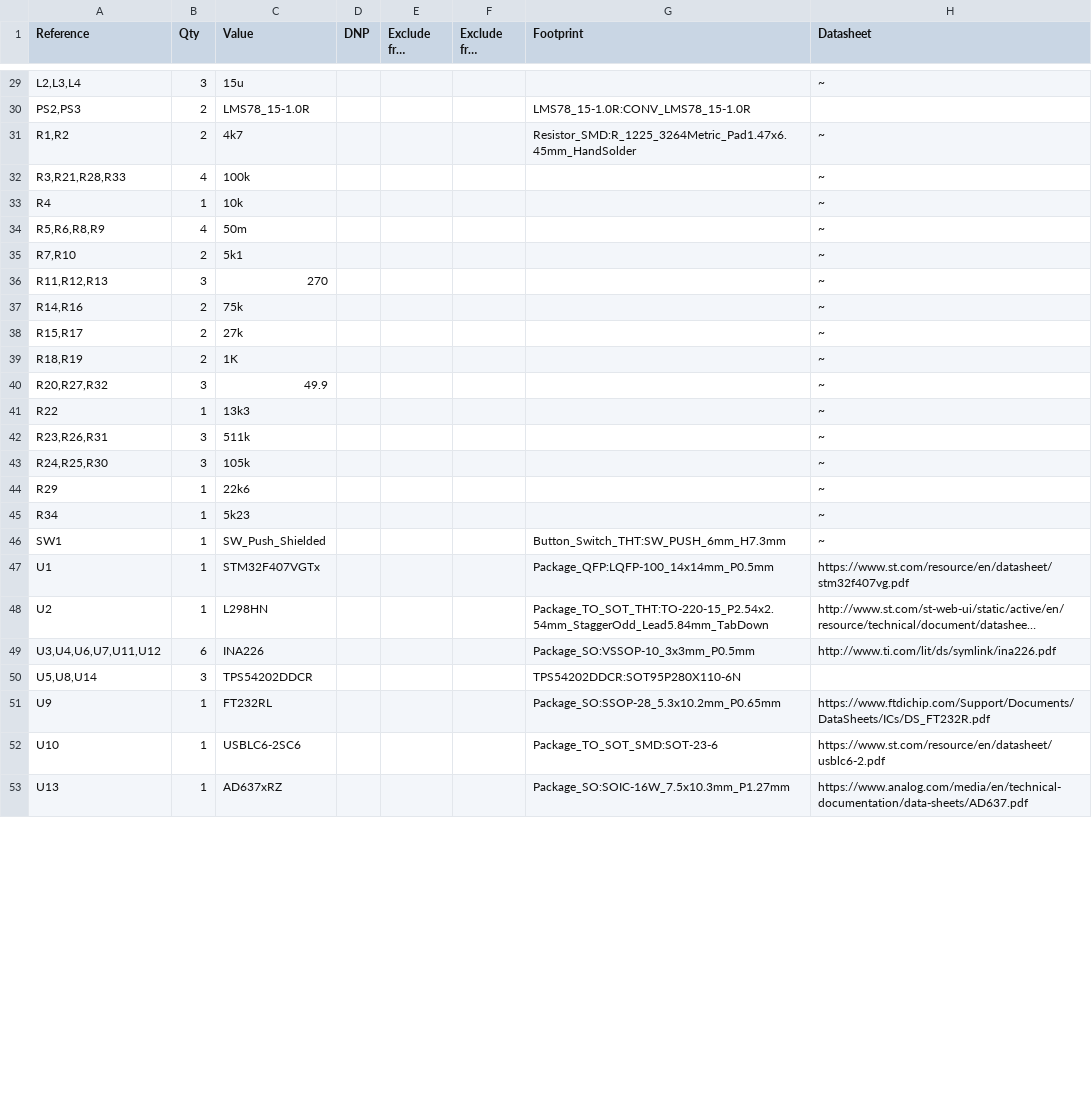
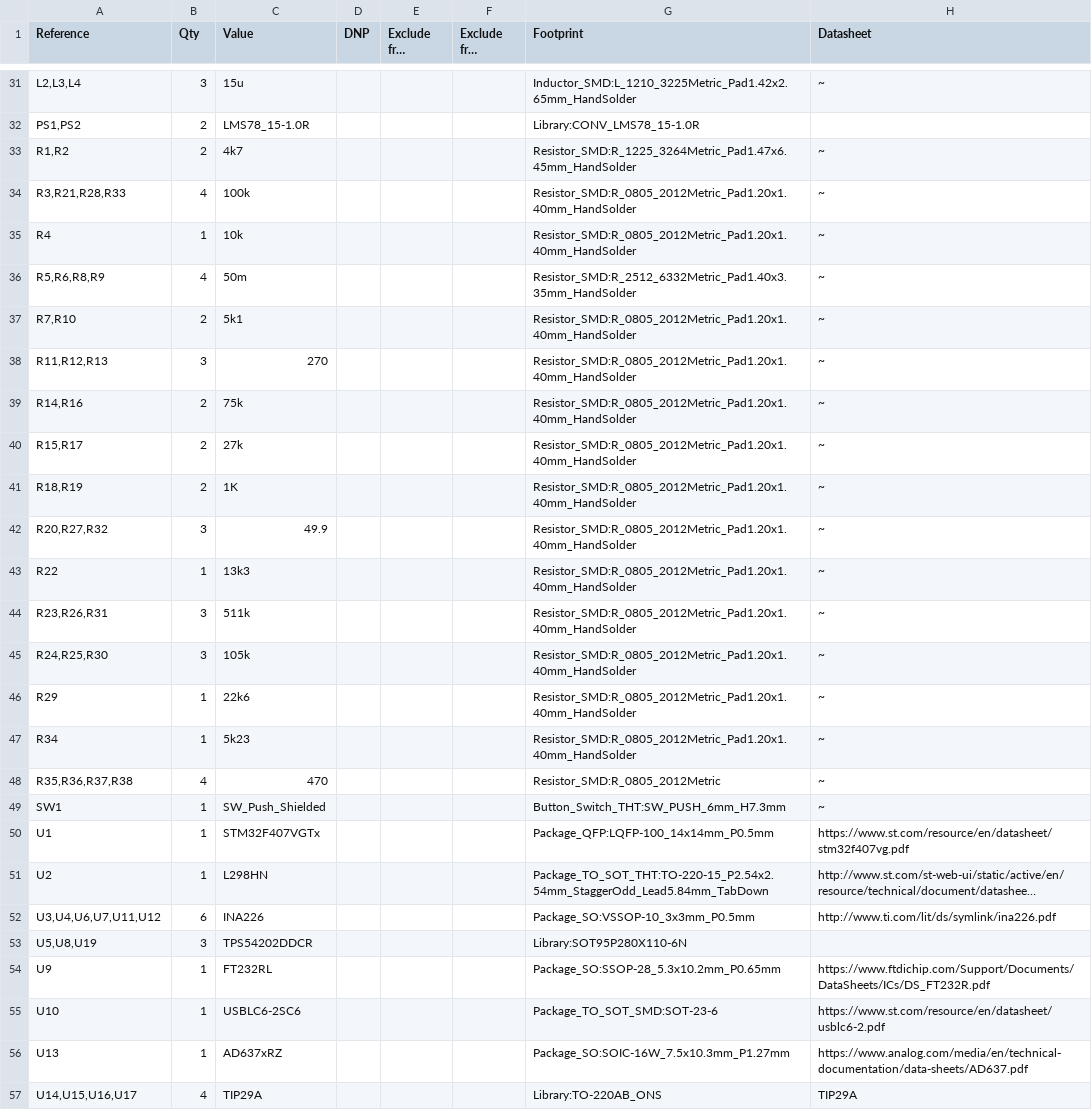
Before and after one commit to adityasinghmech007/MNAPCB, a CSV file: MNAPcb.csv, drawn as a sheet; only a part is shown, gaps mark what is left out; long unchanged cells end in …; addresses are those after the commit; the diff covers the shown part only; the diff names each change by its address in the sheet, - before the commit and + after, or states it on an @@ line.

```diff
--- a/MNAPcb.csv
+++ b/MNAPcb.csv
-G31 (Footprint): (empty)
+G31 (Footprint): Inductor_SMD:L_1210_3225Metric_Pad1.42x2.65mm_HandSolder
-A32 (Reference): PS2,PS3
+A32 (Reference): PS1,PS2
-G32 (Footprint): LMS78_15-1.0R:CONV_LMS78_15-1.0R
+G32 (Footprint): Library:CONV_LMS78_15-1.0R
-G34:G35 (Footprint): (empty)
+G34:G35 (Footprint): Resistor_SMD:R_0805_2012Metric_Pad1.20x1.40mm_HandSolder
-G36 (Footprint): (empty)
+G36 (Footprint): Resistor_SMD:R_2512_6332Metric_Pad1.40x3.35mm_HandSolder
-G37:G47 (Footprint): (empty)
+G37:G47 (Footprint): Resistor_SMD:R_0805_2012Metric_Pad1.20x1.40mm_HandSolder
+row 48: R35,R36,R37,R38 | 4 | 470 |  |  |  | Resistor_SMD:R_0805_2012Metric | ~
-A53 (Reference): U5,U8,U14
+A53 (Reference): U5,U8,U19
-G53 (Footprint): TPS54202DDCR:SOT95P280X110-6N
+G53 (Footprint): Library:SOT95P280X110-6N
+row 57: U14,U15,U16,U17 | 4 | TIP29A |  |  |  | Library:TO-220AB_ONS | TIP29A
```
Also changed, not shown: 6 added rows, 4 removed rows and 21 edited cells elsewhere in this file, 29 other files.
